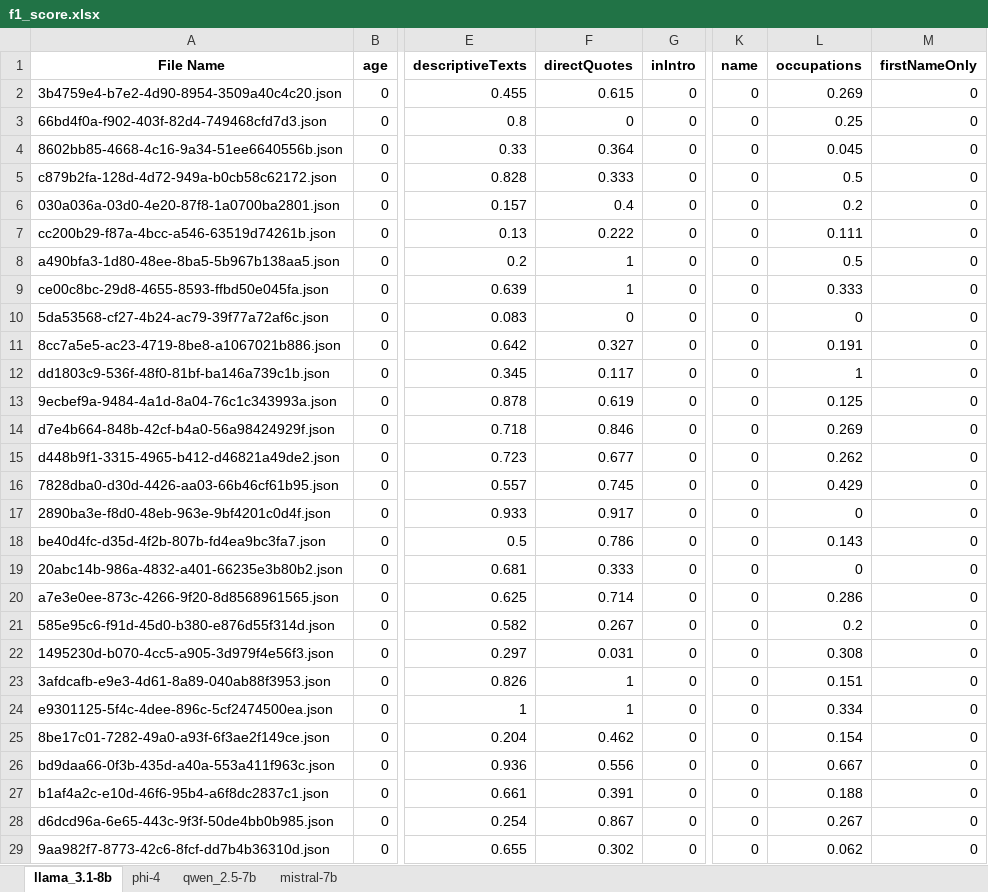
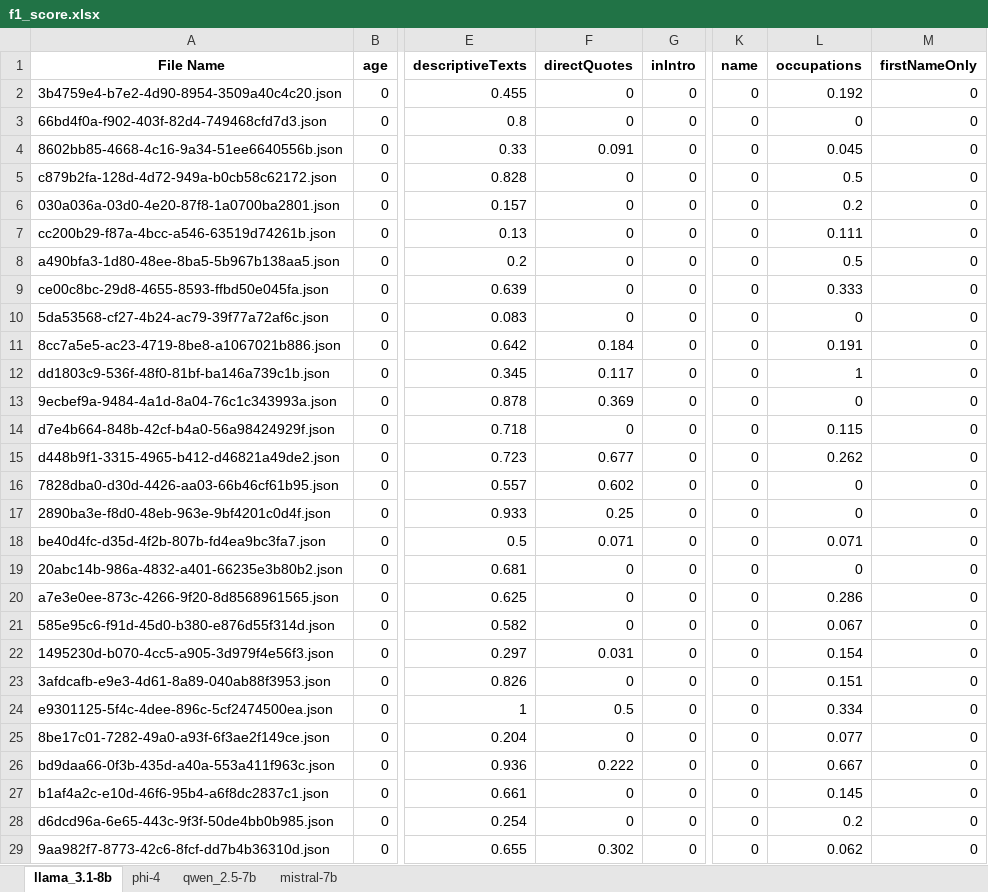
Before and after one commit to Shuqian-Xu/annotation-analysis, an Excel workbook: output/f1_score.xlsx, sheet llama_3.1-8b, drawn as a sheet; only a part is shown, gaps mark what is left out; values as stored, in another font and other column widths than the file's, no borders; the diff covers the shown part only; the diff names each change by its address in the sheet, - before the commit and + after, or states it on an @@ line.

```diff
--- a/output/f1_score.xlsx (sheet llama_3.1-8b)
+++ b/output/f1_score.xlsx (sheet llama_3.1-8b)
-F2 (directQuotes): 0.615
+F2 (directQuotes): 0
-L2 (occupations): 0.269
+L2 (occupations): 0.192
-L3 (occupations): 0.25
+L3 (occupations): 0
-F4 (directQuotes): 0.364
+F4 (directQuotes): 0.091
-F5 (directQuotes): 0.333
+F5 (directQuotes): 0
-F6 (directQuotes): 0.4
+F6 (directQuotes): 0
-F7 (directQuotes): 0.222
+F7 (directQuotes): 0
-F8:F9 (directQuotes): 1
+F8:F9 (directQuotes): 0
-F11 (directQuotes): 0.327
+F11 (directQuotes): 0.184
-F13 (directQuotes): 0.619
+F13 (directQuotes): 0.369
-L13 (occupations): 0.125
+L13 (occupations): 0
-F14 (directQuotes): 0.846
+F14 (directQuotes): 0
-L14 (occupations): 0.269
+L14 (occupations): 0.115
-F16 (directQuotes): 0.745
+F16 (directQuotes): 0.602
-L16 (occupations): 0.429
+L16 (occupations): 0
-F17 (directQuotes): 0.917
+F17 (directQuotes): 0.25
-F18 (directQuotes): 0.786
+F18 (directQuotes): 0.071
-L18 (occupations): 0.143
+L18 (occupations): 0.071
-F19 (directQuotes): 0.333
+F19 (directQuotes): 0
-F20 (directQuotes): 0.714
+F20 (directQuotes): 0
-F21 (directQuotes): 0.267
+F21 (directQuotes): 0
-L21 (occupations): 0.2
+L21 (occupations): 0.067
-L22 (occupations): 0.308
+L22 (occupations): 0.154
-F23 (directQuotes): 1
+F23 (directQuotes): 0
-F24 (directQuotes): 1
+F24 (directQuotes): 0.5
-F25 (directQuotes): 0.462
+F25 (directQuotes): 0
-L25 (occupations): 0.154
+L25 (occupations): 0.077
-F26 (directQuotes): 0.556
+F26 (directQuotes): 0.222
-F27 (directQuotes): 0.391
+F27 (directQuotes): 0
-L27 (occupations): 0.188
+L27 (occupations): 0.145
-F28 (directQuotes): 0.867
+F28 (directQuotes): 0
-L28 (occupations): 0.267
+L28 (occupations): 0.2
```
Also changed, not shown: 196 edited cells elsewhere in this sheet, sheet phi-4, sheet qwen_2.5-7b, sheet mistral-7b, output/bleu_1.xlsx, output/jaccard_similarity.xlsx, 8 other files.
